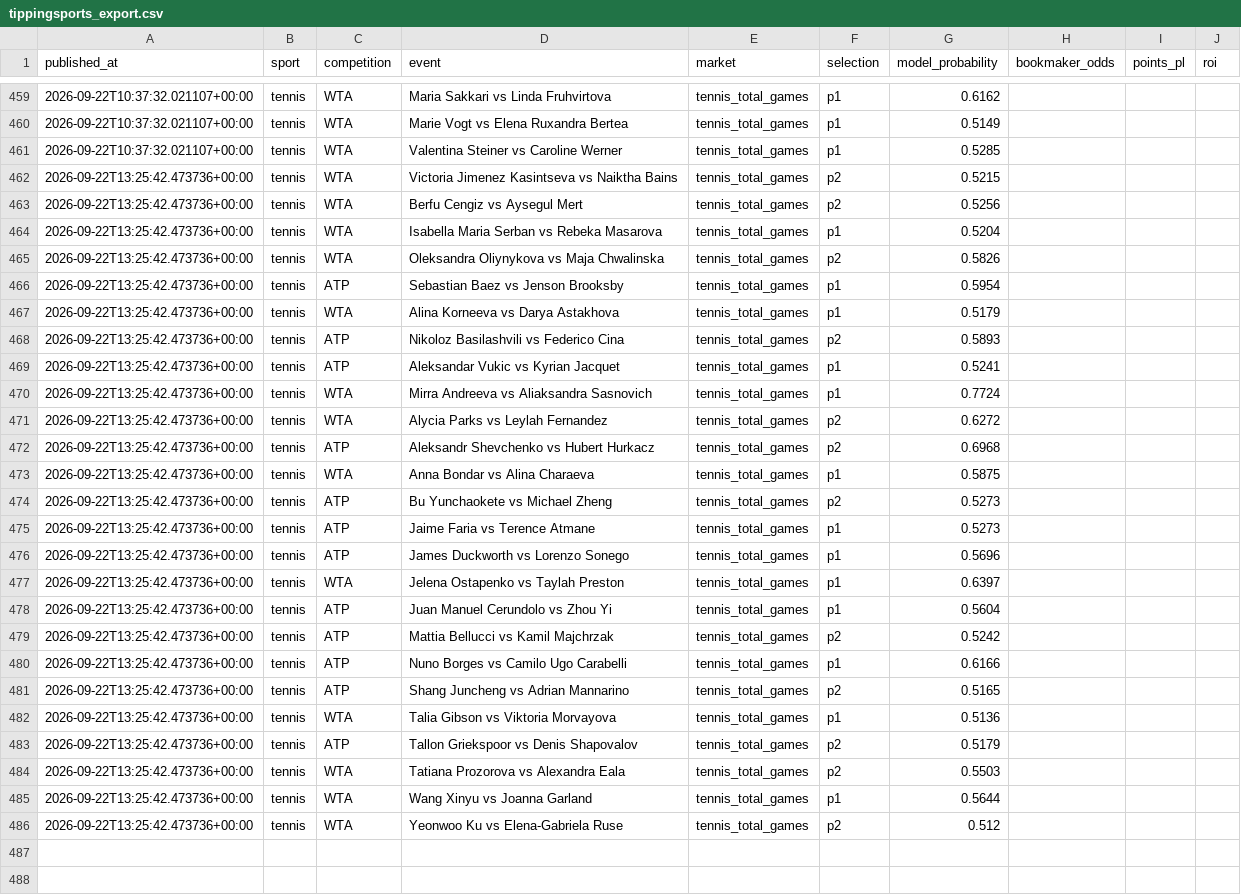
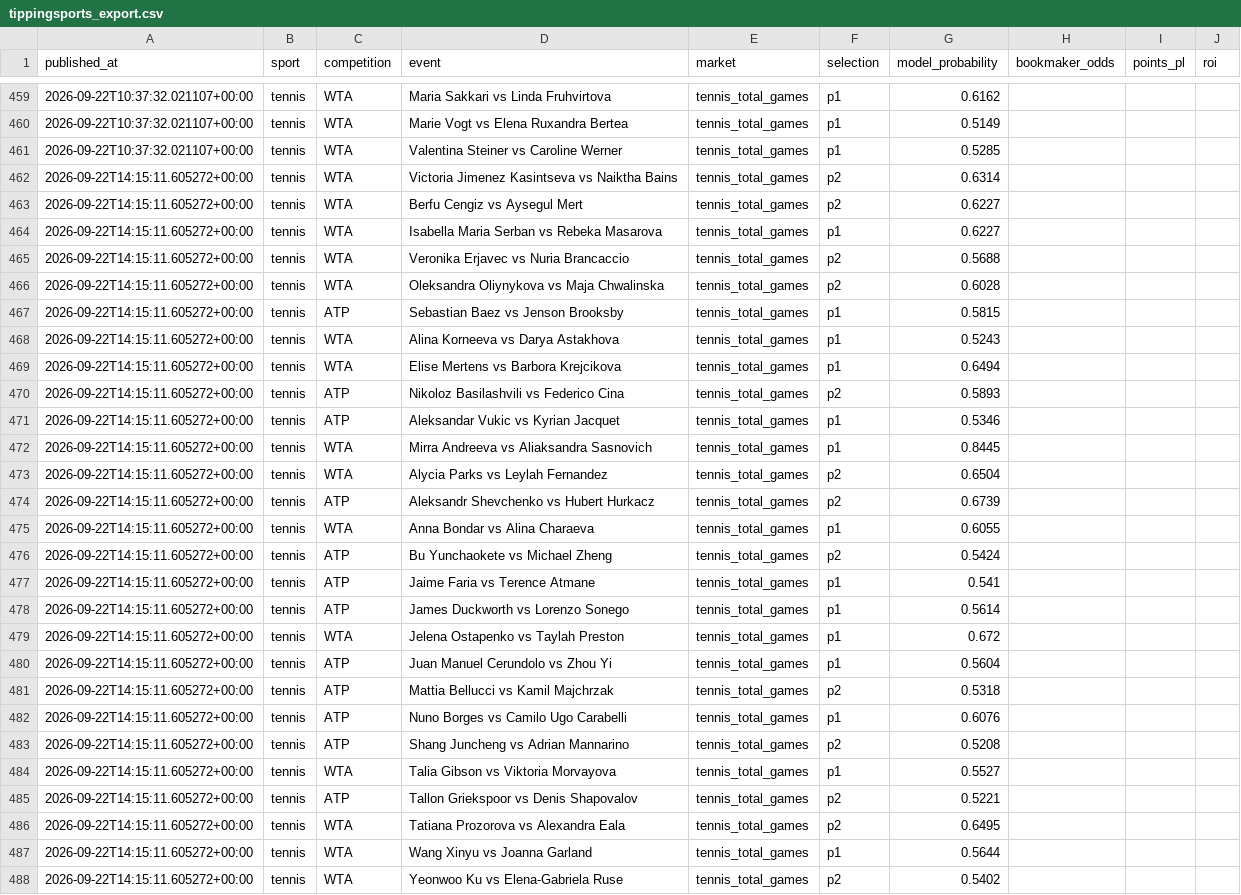
Before and after one commit to topboyasian-stack/match-signal, a CSV file: data/tippingsports_export.csv, drawn as a sheet; only a part is shown, gaps mark what is left out; addresses are those after the commit; the diff covers the shown part only; the diff names each change by its address in the sheet, - before the commit and + after, or states it on an @@ line.

```diff
--- a/data/tippingsports_export.csv
+++ b/data/tippingsports_export.csv
-A462:A464 (published_at): 2026-09-22T13:25:42.473736+00:00
+A462:A464 (published_at): 2026-09-22T14:15:11.605272+00:00
-G462 (model_probability): 0.5215
+G462 (model_probability): 0.6314
-G463 (model_probability): 0.5256
+G463 (model_probability): 0.6227
-G464 (model_probability): 0.5204
+G464 (model_probability): 0.6227
+row 465: 2026-09-22T14:15:11.605272+00:00 | tennis | WTA | Veronika Erjavec vs Nuria Brancaccio | tennis_total_games | p2 | 0.5688
-A466:A468 (published_at): 2026-09-22T13:25:42.473736+00:00
+A466:A468 (published_at): 2026-09-22T14:15:11.605272+00:00
-G466 (model_probability): 0.5826
+G466 (model_probability): 0.6028
-G467 (model_probability): 0.5954
+G467 (model_probability): 0.5815
-G468 (model_probability): 0.5179
+G468 (model_probability): 0.5243
+row 469: 2026-09-22T14:15:11.605272+00:00 | tennis | WTA | Elise Mertens vs Barbora Krejcikova | tennis_total_games | p1 | 0.6494
-A470:A488 (published_at): 2026-09-22T13:25:42.473736+00:00
+A470:A488 (published_at): 2026-09-22T14:15:11.605272+00:00
-G471 (model_probability): 0.5241
+G471 (model_probability): 0.5346
-G472 (model_probability): 0.7724
+G472 (model_probability): 0.8445
-G473 (model_probability): 0.6272
+G473 (model_probability): 0.6504
-G474 (model_probability): 0.6968
+G474 (model_probability): 0.6739
-G475 (model_probability): 0.5875
+G475 (model_probability): 0.6055
-G476 (model_probability): 0.5273
+G476 (model_probability): 0.5424
-G477 (model_probability): 0.5273
+G477 (model_probability): 0.541
-G478 (model_probability): 0.5696
+G478 (model_probability): 0.5614
-G479 (model_probability): 0.6397
+G479 (model_probability): 0.672
-G481 (model_probability): 0.5242
+G481 (model_probability): 0.5318
-G482 (model_probability): 0.6166
+G482 (model_probability): 0.6076
-G483 (model_probability): 0.5165
+G483 (model_probability): 0.5208
-G484 (model_probability): 0.5136
+G484 (model_probability): 0.5527
-G485 (model_probability): 0.5179
+G485 (model_probability): 0.5221
-G486 (model_probability): 0.5503
+G486 (model_probability): 0.6495
-G488 (model_probability): 0.512
+G488 (model_probability): 0.5402
```
Also changed, not shown: 3 added rows elsewhere in this file, 3 other files.
